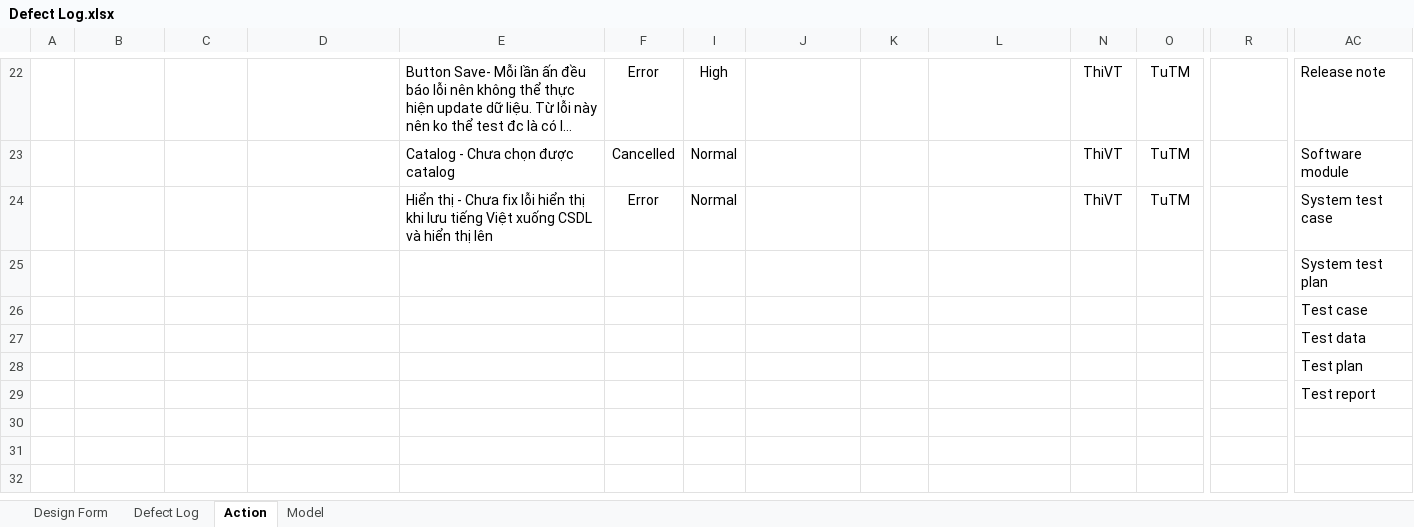
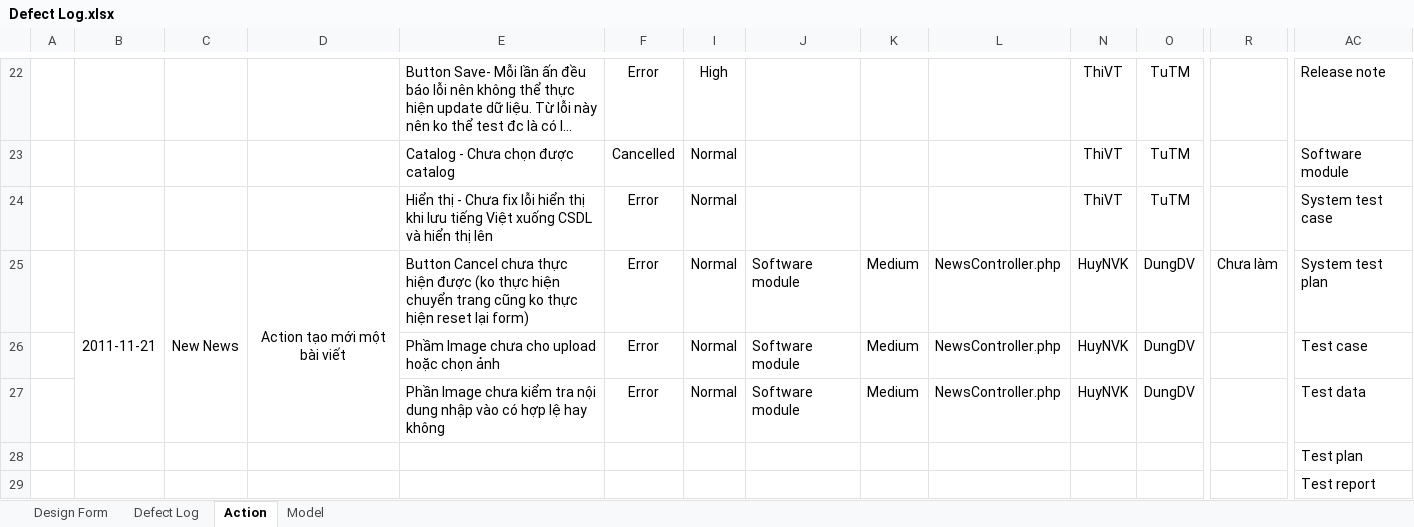
Before and after one commit to tuanva90/cnpm03-php-webproject, an Excel workbook: Document/Defect Log.xlsx, sheet Action, drawn as a sheet; only a part is shown, gaps mark what is left out; long unchanged cells end in …; values as stored, in another font and other column widths than the file's, no borders; removed rows and columns are numbered as before the commit, all else as after; rows hold the shown columns only; the diff names each change by its address in the sheet, - before the commit and + after, or states it on an @@ line.

Commit message:
DefectLog cho NewNews

```diff
--- a/Document/Defect Log.xlsx (sheet Action)
+++ b/Document/Defect Log.xlsx (sheet Action)
-row 25:  |  |  |  |  |  |  |  |  |  |  |  |  | System test plan
-row 26:  |  |  |  |  |  |  |  |  |  |  |  |  | Test case
-row 27:  |  |  |  |  |  |  |  |  |  |  |  |  | Test data
+row 25:  | 2011-11-21 | New News | Action tạo mới một bài viết | Button Cancel chưa thực hiện được (ko thực hiện chuyển trang cũng ko thực hiện reset lại form) | Error | Normal | Software module | Medium | NewsController.php | HuyNVK | DungDV | Chưa làm | System test plan
+row 26:  |  |  |  | Phầm Image chưa cho upload hoặc chọn ảnh | Error | Normal | Software module | Medium | NewsController.php | HuyNVK | DungDV |  | Test case
+row 27:  |  |  |  | Phần Image chưa kiểm tra nội dung nhập vào có hợp lệ hay không | Error | Normal | Software module | Medium | NewsController.php | HuyNVK | DungDV |  | Test data
```
